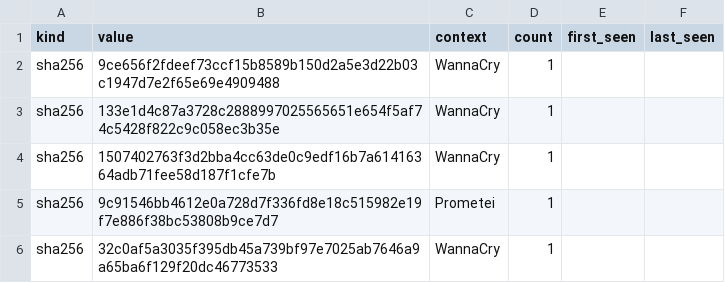
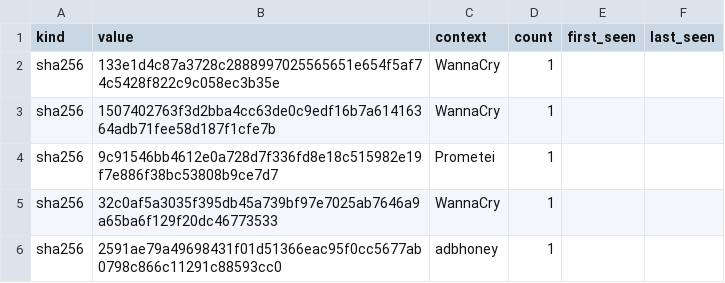
Before and after one commit to unerror/security, a CSV file: feeds/honeypot/iocs.csv, drawn as a sheet; only a part is shown; the shorter side is filled out with more unchanged rows; removed rows and columns are numbered as before the commit, all else as after; the diff covers the shown part only; the diff names each change by its address in the sheet, - before the commit and + after, or states it on an @@ line.

```diff
--- a/feeds/honeypot/iocs.csv
+++ b/feeds/honeypot/iocs.csv
-row 2: sha256 | 9ce656f2fdeef73ccf15b8589b150d2a5e3d22b03c1947d7e2f65e69e4909488 | WannaCry | 1
```
Also changed, not shown: 7 added rows, 5 removed rows and 6 edited cells elsewhere in this file, 16 other files.
